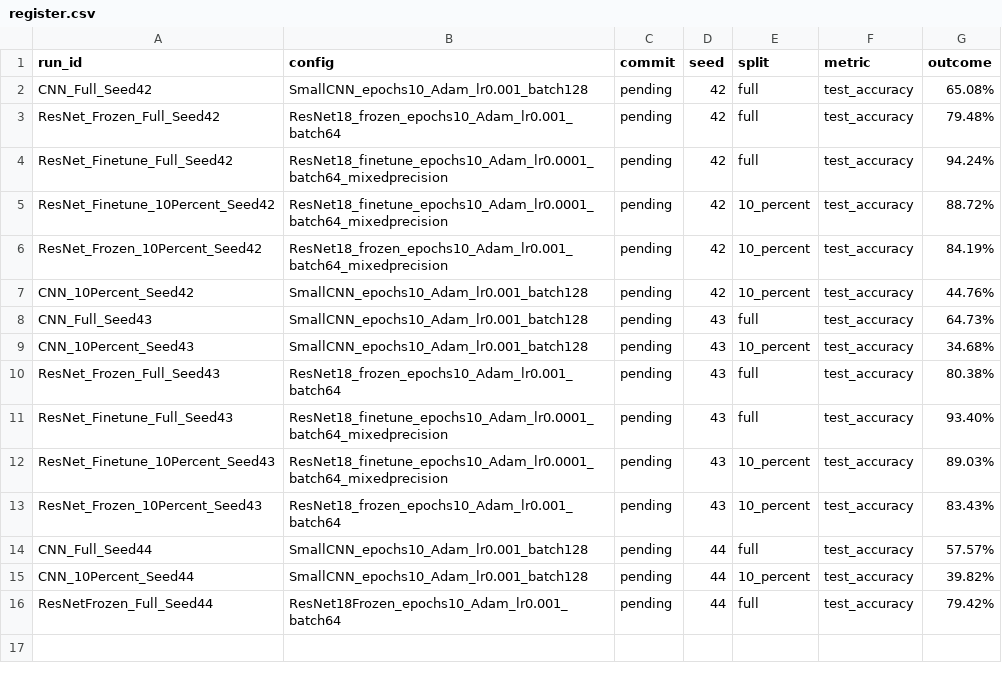
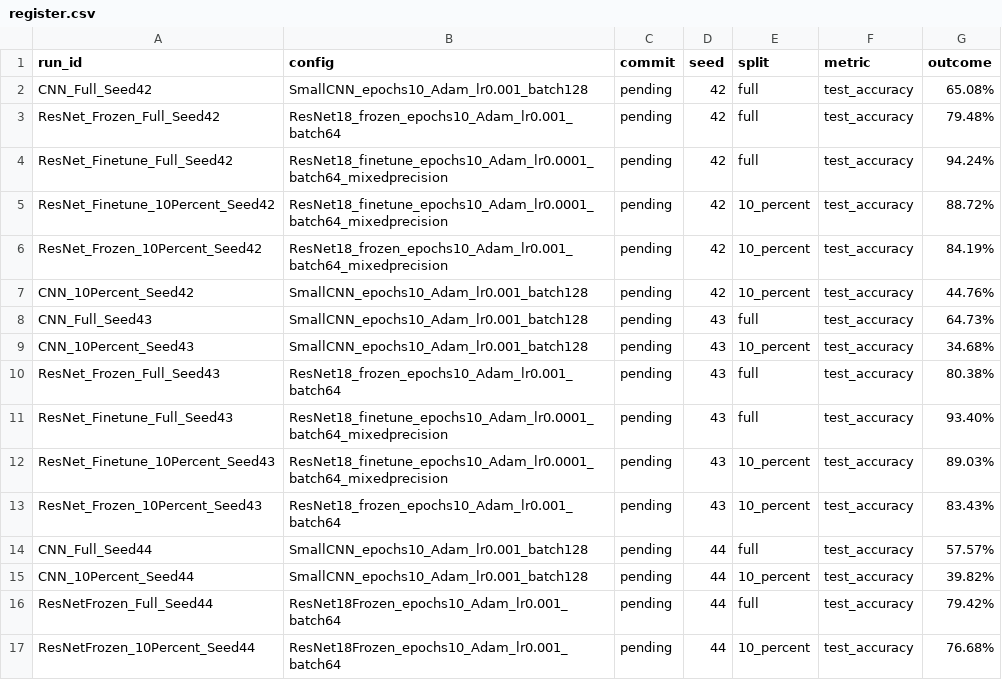
Before and after one commit to cecezhuo/ingen_vlm_bench_v1.0, a CSV file: results/register.csv, drawn as a sheet.

Commit message:
Add new ResNetFrozen entry to register.csv

```diff
--- a/results/register.csv
+++ b/results/register.csv
@@ -16 +16,2 @@ CNN_10Percent_Seed44,SmallCNN_epochs10_Adam_lr0.001_batch128,pending,44,10_perce
 ResNetFrozen_Full_Seed44,ResNet18Frozen_epochs10_Adam_lr0.001_batch64,pending,44,full,test_accuracy,79.42%
+ResNetFrozen_10Percent_Seed44,ResNet18Frozen_epochs10_Adam_lr0.001_batch64,pending,44,10_percent,test_accuracy,76.68%
```
